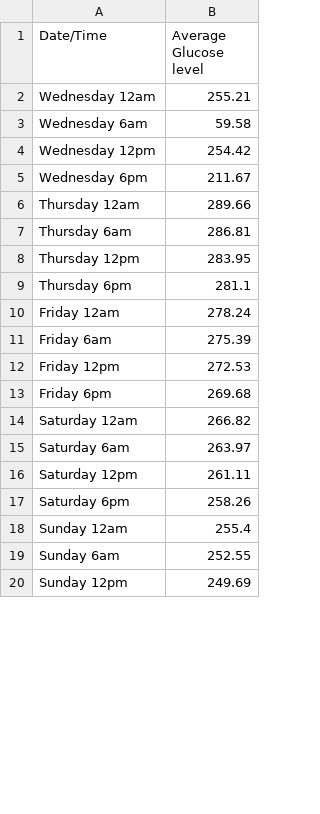
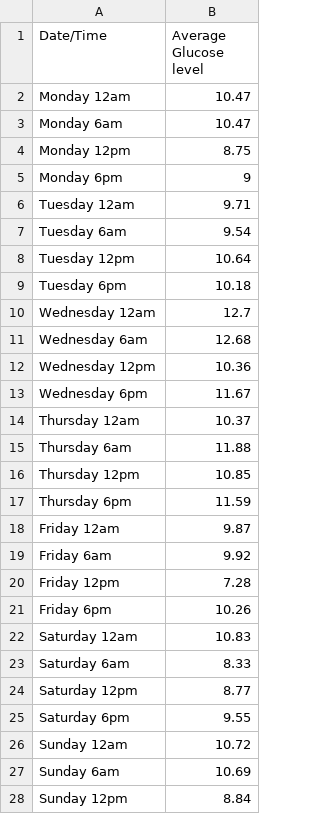
Before and after one commit to igbokwe-kosi/study, a CSV file: public/my-study/data/glucose_004_points_per_day_v1.csv, drawn as a sheet; only a part is shown; the diff covers the shown part only.

```diff
--- a/public/my-study/data/glucose_004_points_per_day_v1.csv
+++ b/public/my-study/data/glucose_004_points_per_day_v1.csv
@@ -1,20 +1,28 @@
 Date/Time,Average Glucose level
-Wednesday 12am,255.21
-Wednesday 6am,59.58
-Wednesday 12pm,254.42
-Wednesday 6pm,211.67
-Thursday 12am,289.66
-Thursday 6am,286.81
-Thursday 12pm,283.95
-Thursday 6pm,281.1
-Friday 12am,278.24
-Friday 6am,275.39
-Friday 12pm,272.53
-Friday 6pm,269.68
-Saturday 12am,266.82
-Saturday 6am,263.97
-Saturday 12pm,261.11
-Saturday 6pm,258.26
-Sunday 12am,255.4
-Sunday 6am,252.55
-Sunday 12pm,249.69
+Monday 12am,10.47
+Monday 6am,10.47
+Monday 12pm,8.75
+Monday 6pm,9
+Tuesday 12am,9.71
+Tuesday 6am,9.54
+Tuesday 12pm,10.64
+Tuesday 6pm,10.18
+Wednesday 12am,12.7
+Wednesday 6am,12.68
+Wednesday 12pm,10.36
+Wednesday 6pm,11.67
+Thursday 12am,10.37
+Thursday 6am,11.88
+Thursday 12pm,10.85
+Thursday 6pm,11.59
+Friday 12am,9.87
+Friday 6am,9.92
+Friday 12pm,7.28
+Friday 6pm,10.26
+Saturday 12am,10.83
+Saturday 6am,8.33
+Saturday 12pm,8.77
+Saturday 6pm,9.55
+Sunday 12am,10.72
+Sunday 6am,10.69
+Sunday 12pm,8.84
```
Also changed, not shown: 8 removed rows and 1 edited cell elsewhere in this file, public/my-study/data/glucose_004_points_per_day_v2.csv, public/my-study/data/glucose_024_points_per_day_v1.csv, 20 other files.
